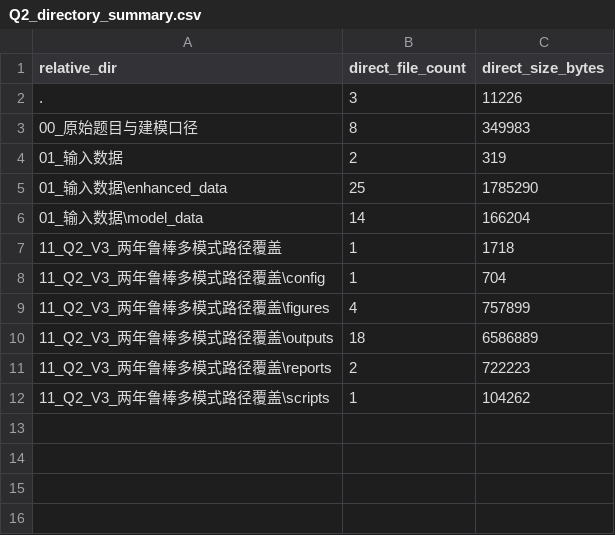
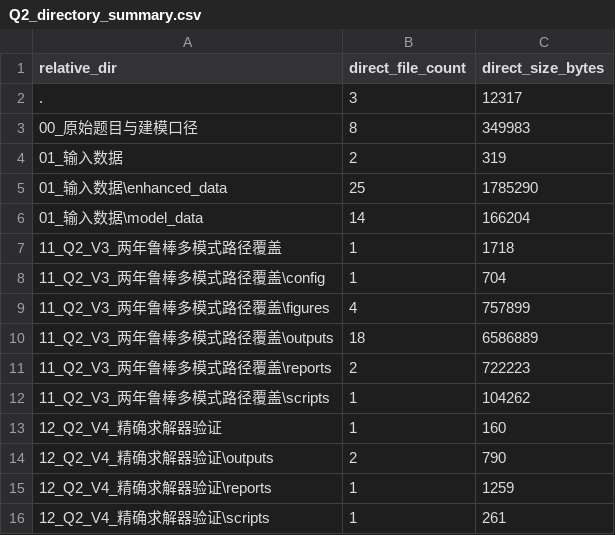
Before and after one commit to Nick-zh-jsauhd/xinjiang-tourism-optimization, a CSV file: 第二问_两年暑假交通费用优化材料包/Q2_directory_summary.csv, drawn as a sheet.

```diff
--- a/第二问_两年暑假交通费用优化材料包/Q2_directory_summary.csv
+++ b/第二问_两年暑假交通费用优化材料包/Q2_directory_summary.csv
@@ -1,3 +1,3 @@
 "relative_dir","direct_file_count","direct_size_bytes"
-".","3","11226"
+".","3","12317"
 "00_原始题目与建模口径","8","349983"
@@ -12 +12,5 @@
 "11_Q2_V3_两年鲁棒多模式路径覆盖\scripts","1","104262"
+"12_Q2_V4_精确求解器验证","1","160"
+"12_Q2_V4_精确求解器验证\outputs","2","790"
+"12_Q2_V4_精确求解器验证\reports","1","1259"
+"12_Q2_V4_精确求解器验证\scripts","1","261"
```
Also changed, not shown: 第一问_30天路线优化材料包/Q1_directory_summary.csv, 第一问_30天路线优化材料包/Q1_file_manifest.csv, 24 other files.
